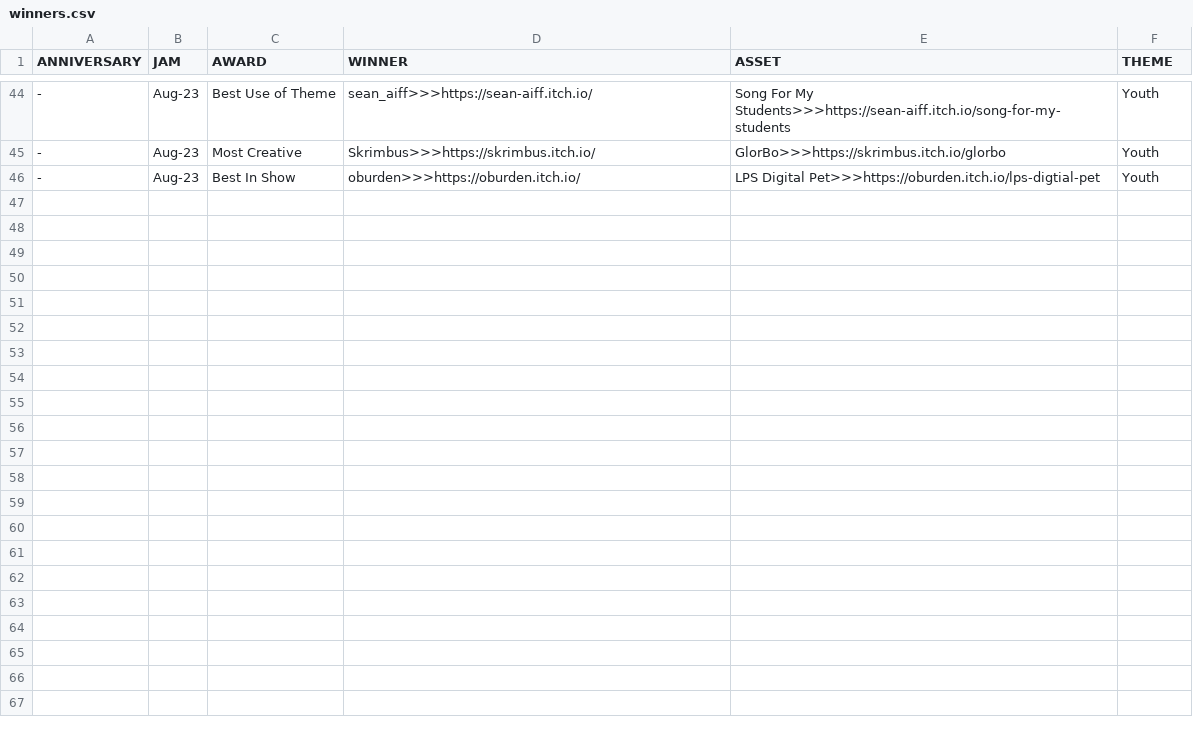
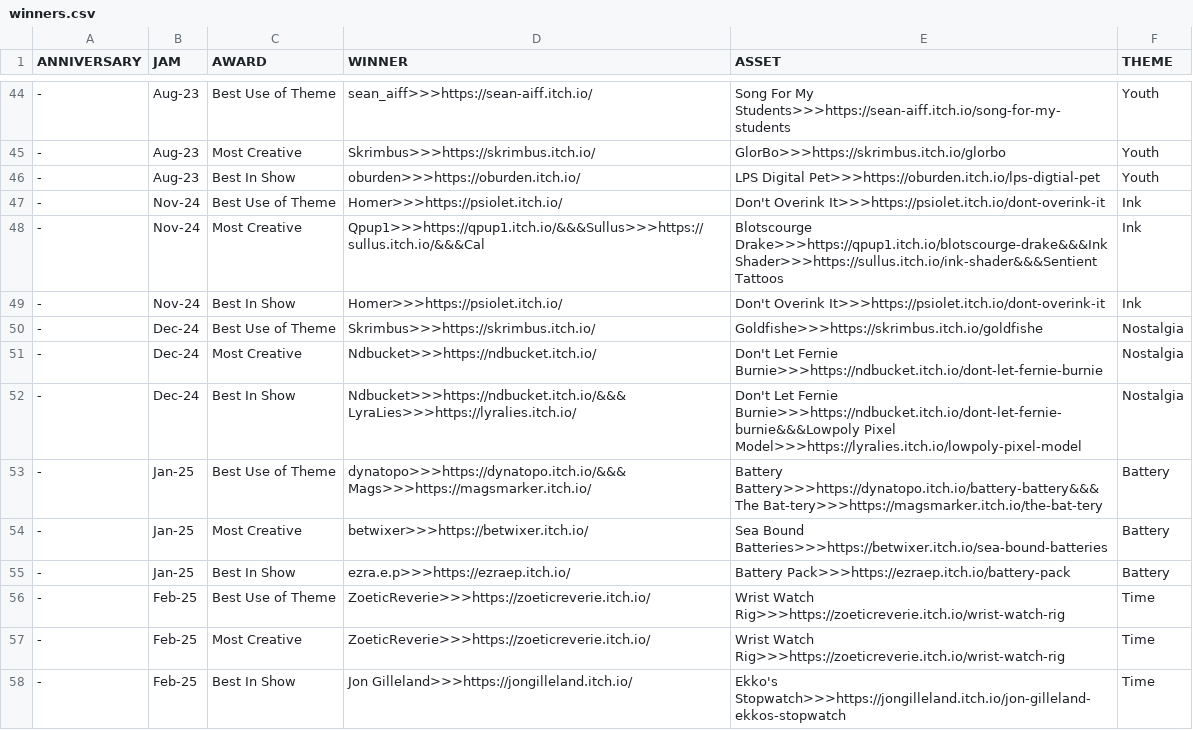
Before and after one commit to JAMA-Jam/JAMA-Jam.github.io, a CSV file: docs/data/winners.csv, drawn as a sheet; only a part is shown, gaps mark what is left out.

Commit message:
Update winners.csv
Added the Winners from Nov-Feb

```diff
--- a/docs/data/winners.csv
+++ b/docs/data/winners.csv
@@ -46 +46,13 @@ ANNIVERSARY,JAM,AWARD,WINNER,ASSET,THEME
 -,Aug-23,Best In Show,oburden>>>https://oburden.itch.io/,LPS Digital Pet>>>https://oburden.itch.io/lps-digtial-pet,Youth
+-,Nov-24,Best Use of Theme,Homer>>>https://psiolet.itch.io/,Don't Overink It>>>https://psiolet.itch.io/dont-overink-it,Ink
+-,Nov-24,Most Creative,Qpup1>>>https://qpup1.itch.io/&&&Sullus>>>https://sullus.itch.io/&&&Cal,Blotscourge Drake>>>https://qpup1.itch.io/blotscourge-drake&&&Ink Shader>>>https://sullus.itch.io/ink-shader&&&Sentient Tattoos,Ink
+-,Nov-24,Best In Show,Homer>>>https://psiolet.itch.io/,Don't Overink It>>>https://psiolet.itch.io/dont-overink-it,Ink
+-,Dec-24,Best Use of Theme,Skrimbus>>>https://skrimbus.itch.io/,Goldfishe>>>https://skrimbus.itch.io/goldfishe,Nostalgia
+-,Dec-24,Most Creative,Ndbucket>>>https://ndbucket.itch.io/,Don't Let Fernie Burnie>>>https://ndbucket.itch.io/dont-let-fernie-burnie,Nostalgia
+-,Dec-24,Best In Show,Ndbucket>>>https://ndbucket.itch.io/&&&LyraLies>>>https://lyralies.itch.io/,Don't Let Fernie Burnie>>>https://ndbucket.itch.io/dont-let-fernie-burnie&&&Lowpoly Pixel Model>>>https://lyralies.itch.io/lowpoly-pixel-model,Nostalgia
+-,Jan-25,Best Use of Theme,dynatopo>>>https://dynatopo.itch.io/&&&Mags>>>https://magsmarker.itch.io/,Battery Battery>>>https://dynatopo.itch.io/battery-battery&&&The Bat-tery>>>https://magsmarker.itch.io/the-bat-tery,Battery
+-,Jan-25,Most Creative,betwixer>>>https://betwixer.itch.io/,Sea Bound Batteries>>>https://betwixer.itch.io/sea-bound-batteries,Battery
+-,Jan-25,Best In Show,ezra.e.p>>>https://ezraep.itch.io/,Battery Pack>>>https://ezraep.itch.io/battery-pack,Battery
+-,Feb-25,Best Use of Theme,ZoeticReverie>>>https://zoeticreverie.itch.io/,Wrist Watch Rig>>>https://zoeticreverie.itch.io/wrist-watch-rig,Time
+-,Feb-25,Most Creative,ZoeticReverie>>>https://zoeticreverie.itch.io/,Wrist Watch Rig>>>https://zoeticreverie.itch.io/wrist-watch-rig,Time
+-,Feb-25,Best In Show,Jon Gilleland>>>https://jongilleland.itch.io/,Ekko's Stopwatch>>>https://jongilleland.itch.io/jon-gilleland-ekkos-stopwatch,Time
```
